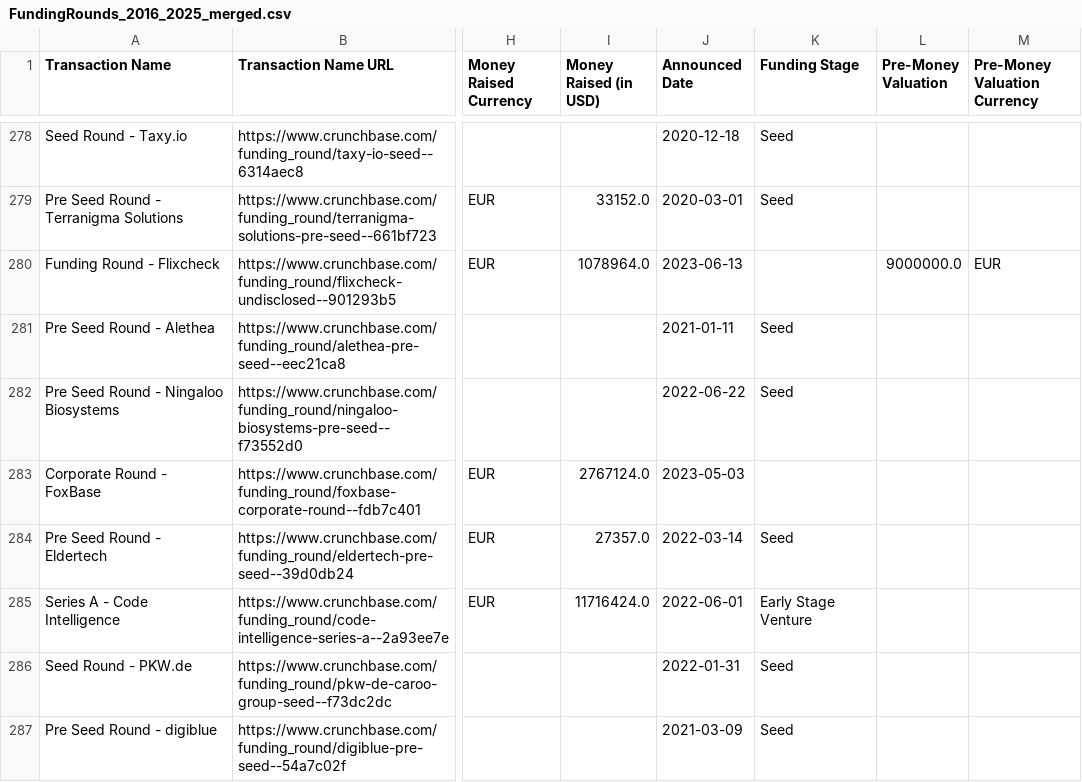
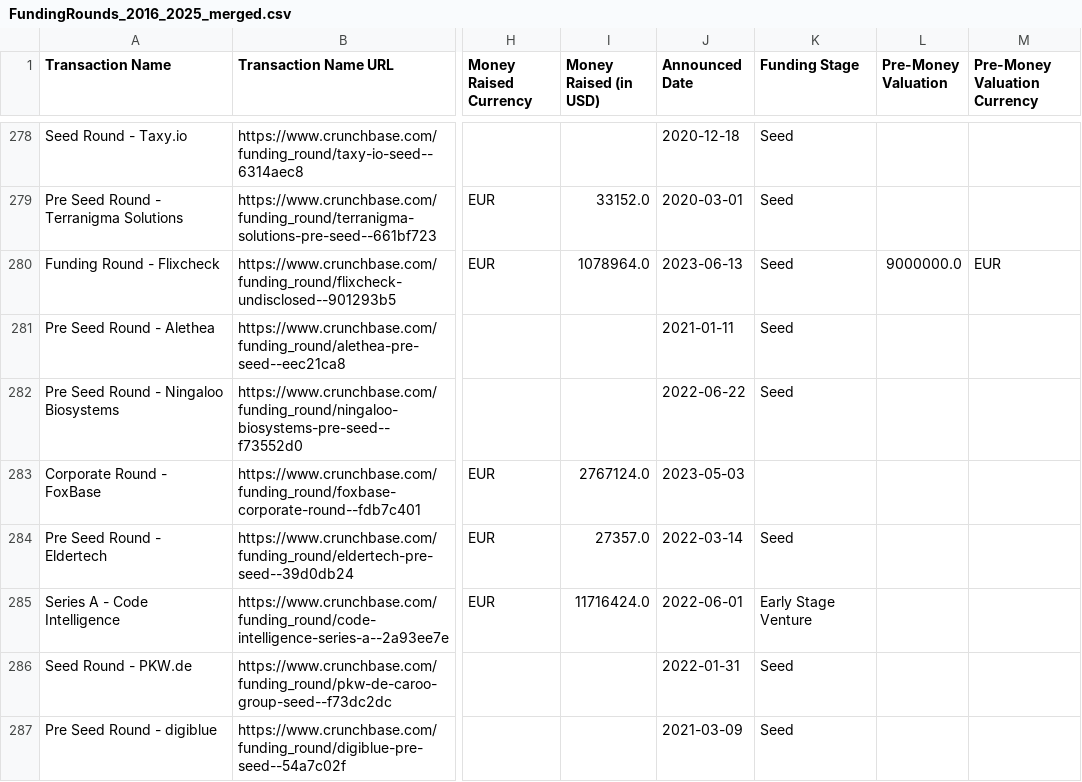
Before and after one commit to JDL05/Investment-Area-Analysis, a CSV file: FundingRounds_2016_2025_merged.csv, drawn as a sheet; only a part is shown, gaps mark what is left out; the diff names each change by its address in the sheet, - before the commit and + after, or states it on an @@ line.

Commit message:
Update FundingRounds_2016_2025_merged.csv

```diff
--- a/FundingRounds_2016_2025_merged.csv
+++ b/FundingRounds_2016_2025_merged.csv
-K280 (Funding Stage): (empty)
+K280 (Funding Stage): Seed
```
